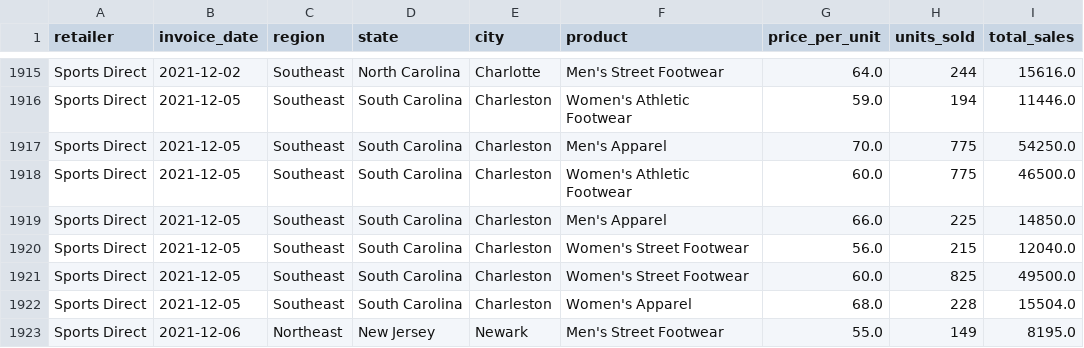
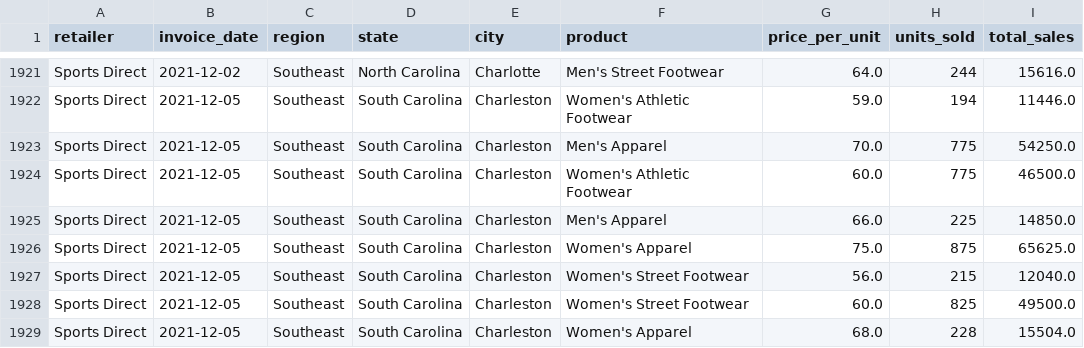
Before and after one commit to antonio-herrera-gb/ML_Adidas-Forecast, a CSV file: src/data/adidas_sales_sportsdirect.csv, drawn as a sheet; only a part is shown, gaps mark what is left out; the shorter side is filled out with more unchanged rows; the diff covers the shown part only.

```diff
--- a/src/data/adidas_sales_sportsdirect.csv
+++ b/src/data/adidas_sales_sportsdirect.csv
@@ -1919,2 +1925,3 @@ Sports Direct,2021-12-05,Southeast,South Carolina,Charleston,Women's Athletic Fo
 Sports Direct,2021-12-05,Southeast,South Carolina,Charleston,Men's Apparel,66.0,225,14850.0
+Sports Direct,2021-12-05,Southeast,South Carolina,Charleston,Women's Apparel,75.0,875,65625.0
 Sports Direct,2021-12-05,Southeast,South Carolina,Charleston,Women's Street Footwear,56.0,215,12040.0
```
Also changed, not shown: 6 added rows elsewhere in this file, src/data/adidas_sales_amazon.csv, src/data/adidas_sales_footlocker.csv, 8 other files.
